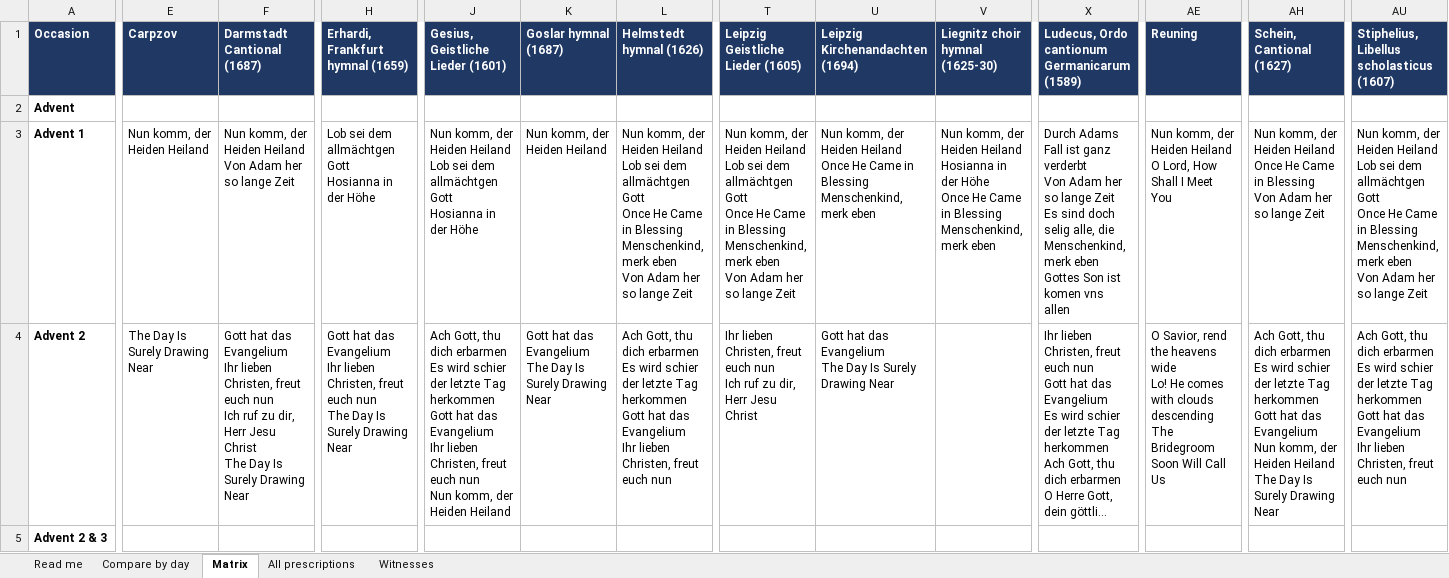
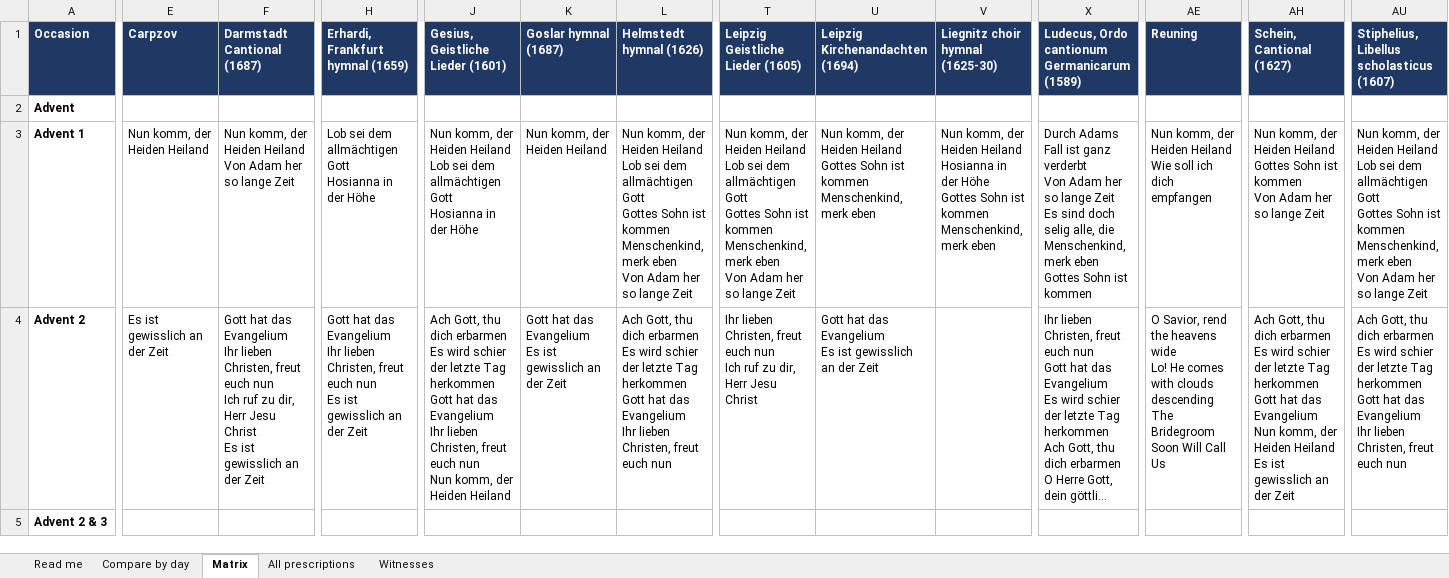
Before and after one commit to sethkasten/sehling-corpus, an Excel workbook: hymns.xlsx, sheet Matrix, drawn as a sheet; only a part is shown, gaps mark what is left out; long unchanged cells end in …; values as stored, in another font and other column widths than the file's, no borders; ↵ is a line break in a cell; the diff covers the shown part only; the diff names each change by its address in the sheet, - before the commit and + after, or states it on an @@ line.

```diff
--- a/hymns.xlsx (sheet Matrix)
+++ b/hymns.xlsx (sheet Matrix)
-H3 (Erhardi, Frankfurt hymnal (1659)): …sei dem allmächtgen Gott ↵ Hosianna…
+H3 (Erhardi, Frankfurt hymnal (1659)): …sei dem allmächtigen Gott ↵ Hosianna…
-J3 (Gesius, Geistliche Lieder (1601)): …sei dem allmächtgen Gott ↵ Hosianna…
+J3 (Gesius, Geistliche Lieder (1601)): …sei dem allmächtigen Gott ↵ Hosianna…
-L3 (Helmstedt hymnal (1626)): …sei dem allmächtgen Gott ↵ Once He Came in Blessing ↵ Menschenkind, merk…
+L3 (Helmstedt hymnal (1626)): …sei dem allmächtigen Gott ↵ Gottes Sohn ist kommen ↵ Menschenkind, merk…
-T3 (Leipzig Geistliche Lieder (1605)): …sei dem allmächtgen Gott ↵ Once He Came in Blessing ↵ Menschenkind, merk…
+T3 (Leipzig Geistliche Lieder (1605)): …sei dem allmächtigen Gott ↵ Gottes Sohn ist kommen ↵ Menschenkind, merk…
-U3 (Leipzig Kirchenandachten (1694)): …Heiden Heiland ↵ Once He Came in Blessing ↵ Menschenkind, merk…
+U3 (Leipzig Kirchenandachten (1694)): …Heiden Heiland ↵ Gottes Sohn ist kommen ↵ Menschenkind, merk…
-V3 (Liegnitz choir hymnal (1625-30)): …der Höhe ↵ Once He Came in Blessing ↵ Menschenkind, merk…
+V3 (Liegnitz choir hymnal (1625-30)): …der Höhe ↵ Gottes Sohn ist kommen ↵ Menschenkind, merk…
-X3: …eben ↵ Gottes Son ist komen vns allen
+X3: …eben ↵ Gottes Sohn ist kommen
-AE3 (Reuning): …Heiden Heiland ↵ O Lord, How Shall I Meet You
+AE3 (Reuning): …Heiden Heiland ↵ Wie soll ich dich empfangen
-AH3 (Schein, Cantional (1627)): …Heiden Heiland ↵ Once He Came in Blessing ↵ Von Adam…
+AH3 (Schein, Cantional (1627)): …Heiden Heiland ↵ Gottes Sohn ist kommen ↵ Von Adam…
-AU3: …sei dem allmächtgen Gott ↵ Once He Came in Blessing ↵ Menschenkind, merk…
+AU3: …sei dem allmächtigen Gott ↵ Gottes Sohn ist kommen ↵ Menschenkind, merk…
-E4 (Carpzov): The Day Is Surely Drawing Near
+E4 (Carpzov): Es ist gewisslich an der Zeit
-F4 (Darmstadt Cantional (1687)): …Jesu Christ ↵ The Day Is Surely Drawing Near
+F4 (Darmstadt Cantional (1687)): …Jesu Christ ↵ Es ist gewisslich an der Zeit
-H4 (Erhardi, Frankfurt hymnal (1659)): …euch nun ↵ The Day Is Surely Drawing Near
+H4 (Erhardi, Frankfurt hymnal (1659)): …euch nun ↵ Es ist gewisslich an der Zeit
-K4 (Goslar hymnal (1687)): …das Evangelium ↵ The Day Is Surely Drawing Near
+K4 (Goslar hymnal (1687)): …das Evangelium ↵ Es ist gewisslich an der Zeit
-U4 (Leipzig Kirchenandachten (1694)): …das Evangelium ↵ The Day Is Surely Drawing Near
+U4 (Leipzig Kirchenandachten (1694)): …das Evangelium ↵ Es ist gewisslich an der Zeit
-AH4 (Schein, Cantional (1627)): …Heiden Heiland ↵ The Day Is Surely Drawing Near
+AH4 (Schein, Cantional (1627)): …Heiden Heiland ↵ Es ist gewisslich an der Zeit
```
Also changed, not shown: 574 edited cells elsewhere in this sheet, sheet All prescriptions, sheet Compare by day, sheet Witnesses, sheet Read me, 9 other files.
